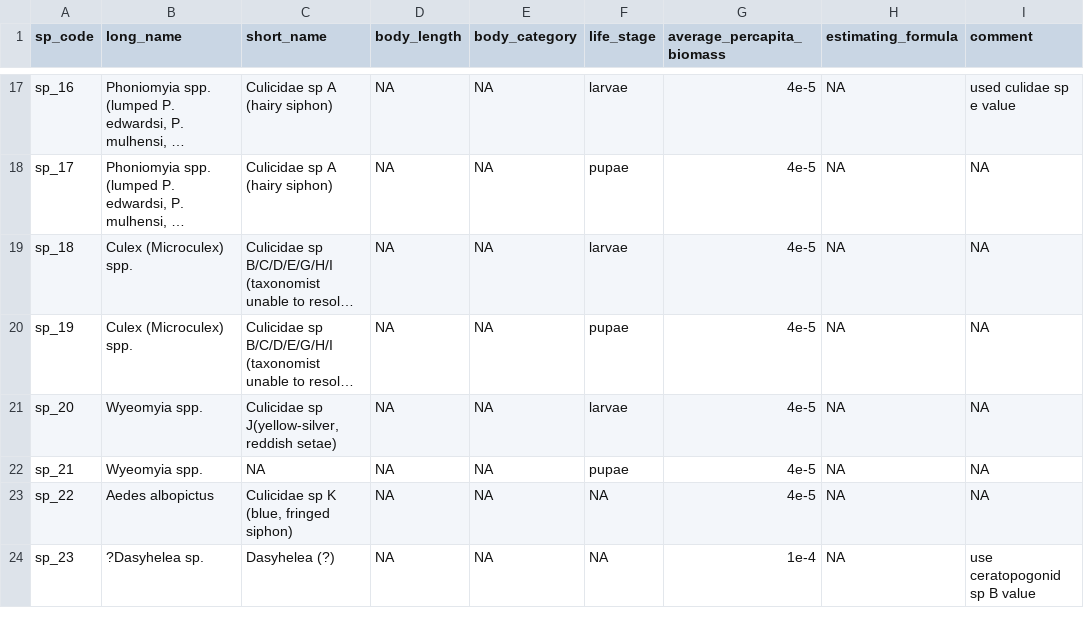
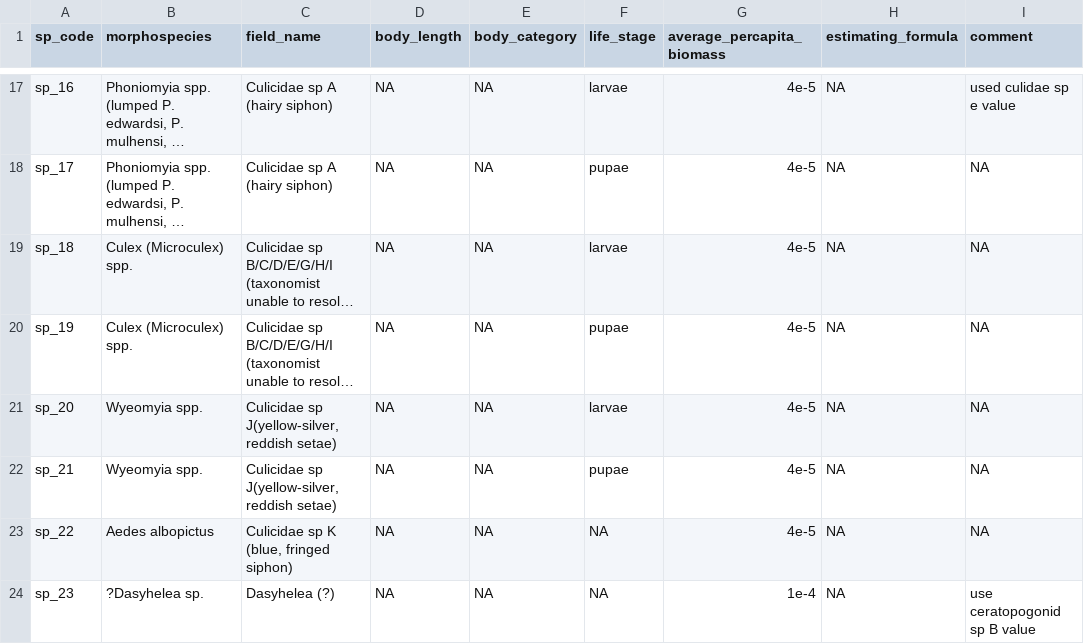
Before and after one commit to SrivastavaLab/cardoso2008, a CSV file: data/macroinvertebrate_names_mass.csv, drawn as a sheet; only a part is shown, gaps mark what is left out; long unchanged cells end in …; the diff names each change by its address in the sheet, - before the commit and + after, or states it on an @@ line.

Commit message:
fill a missing cell and rename columns

```diff
--- a/data/macroinvertebrate_names_mass.csv
+++ b/data/macroinvertebrate_names_mass.csv
-B1: long_name
+B1: morphospecies
-C1: short_name
+C1: field_name
-C22 (field_name): NA
+C22 (field_name): Culicidae sp J(yellow-silver, reddish setae)
```
Also changed, not shown: 1 other file.
